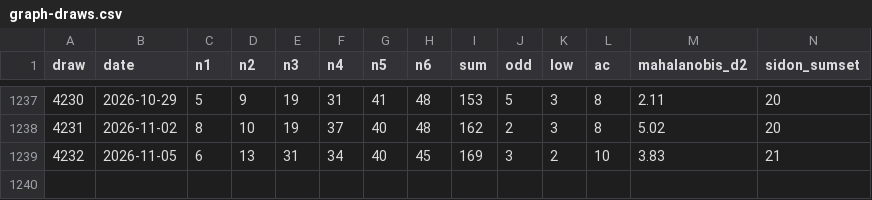
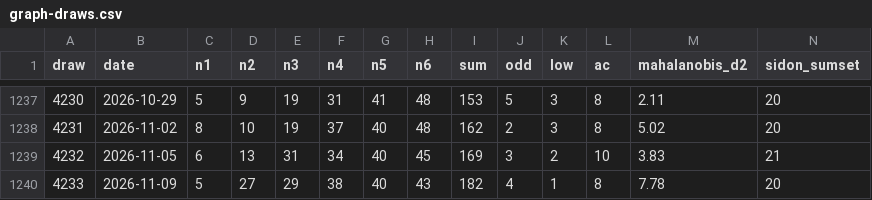
Before and after one commit to 4rankng/toto.sg, a CSV file: public/data/graph-draws.csv, drawn as a sheet; only a part is shown, gaps mark what is left out; rows hold the shown columns only; the diff names each change by its address in the sheet, - before the commit and + after, or states it on an @@ line.

```diff
--- a/public/data/graph-draws.csv
+++ b/public/data/graph-draws.csv
+row 1240: 4233 | 2026-11-09 | 5 | 27 | 29 | 38 | 40 | 43 | 182 | 4 | 1 | 8 | 7.78 | 20
```
Also changed, not shown: public/data/graph-edges.csv, public/data/graph-markov-lift.csv, 10 other files.
